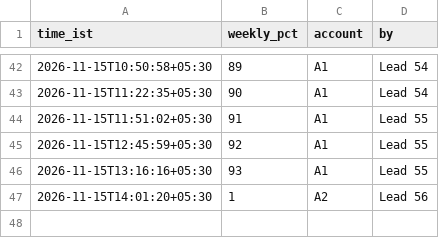
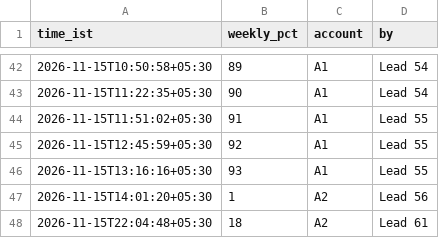
Before and after one commit to expat-ready/xpatready, a TSV file: ai-workers/problem-1-pathway-setup-and-form-filling/product/cockpit/usage-log.tsv, drawn as a sheet; only a part is shown, gaps mark what is left out; the diff names each change by its address in the sheet, - before the commit and + after, or states it on an @@ line.

```diff
--- a/ai-workers/problem-1-pathway-setup-and-form-filling/product/cockpit/usage-log.tsv
+++ b/ai-workers/problem-1-pathway-setup-and-form-filling/product/cockpit/usage-log.tsv
+row 48: 2026-11-15T22:04:48+05:30 | 18 | A2 | Lead 61
```
Also changed, not shown: 2 other files.
